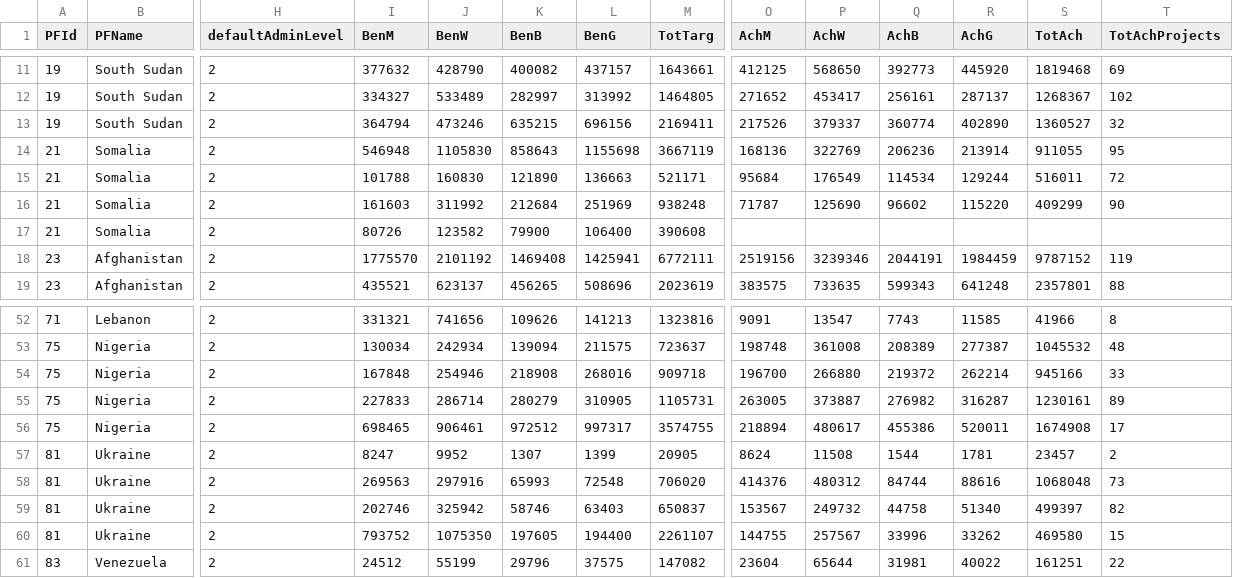
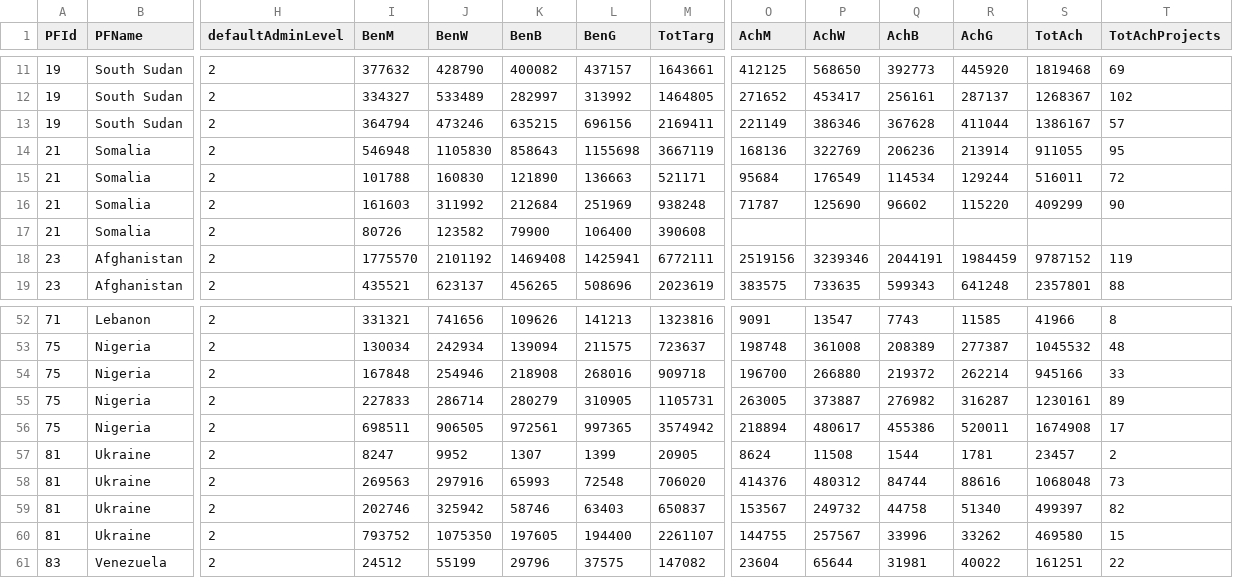
Before and after one commit to CBPFGMS/cbpfgms-data, a CSV file: utils/attribution/data/TotalBeneficiaries.csv, drawn as a sheet; only a part is shown, gaps mark what is left out; the diff names each change by its address in the sheet, - before the commit and + after, or states it on an @@ line.

```diff
--- a/utils/attribution/data/TotalBeneficiaries.csv
+++ b/utils/attribution/data/TotalBeneficiaries.csv
-O13 (AchM): 217526
+O13 (AchM): 221149
-P13 (AchW): 379337
+P13 (AchW): 386346
-Q13 (AchB): 360774
+Q13 (AchB): 367628
-R13 (AchG): 402890
+R13 (AchG): 411044
-S13 (TotAch): 1360527
+S13 (TotAch): 1386167
-T13 (TotAchProjects): 32
+T13 (TotAchProjects): 57
-I56 (BenM): 698465
+I56 (BenM): 698511
-J56 (BenW): 906461
+J56 (BenW): 906505
-K56 (BenB): 972512
+K56 (BenB): 972561
-L56 (BenG): 997317
+L56 (BenG): 997365
-M56 (TotTarg): 3574755
+M56 (TotTarg): 3574942
```
Also changed, not shown: utils/attribution/data/TotalBeneficiariesByPartner.csv, utils/attribution/data/TotalBeneficiariesBySector.csv, 6 other files.
